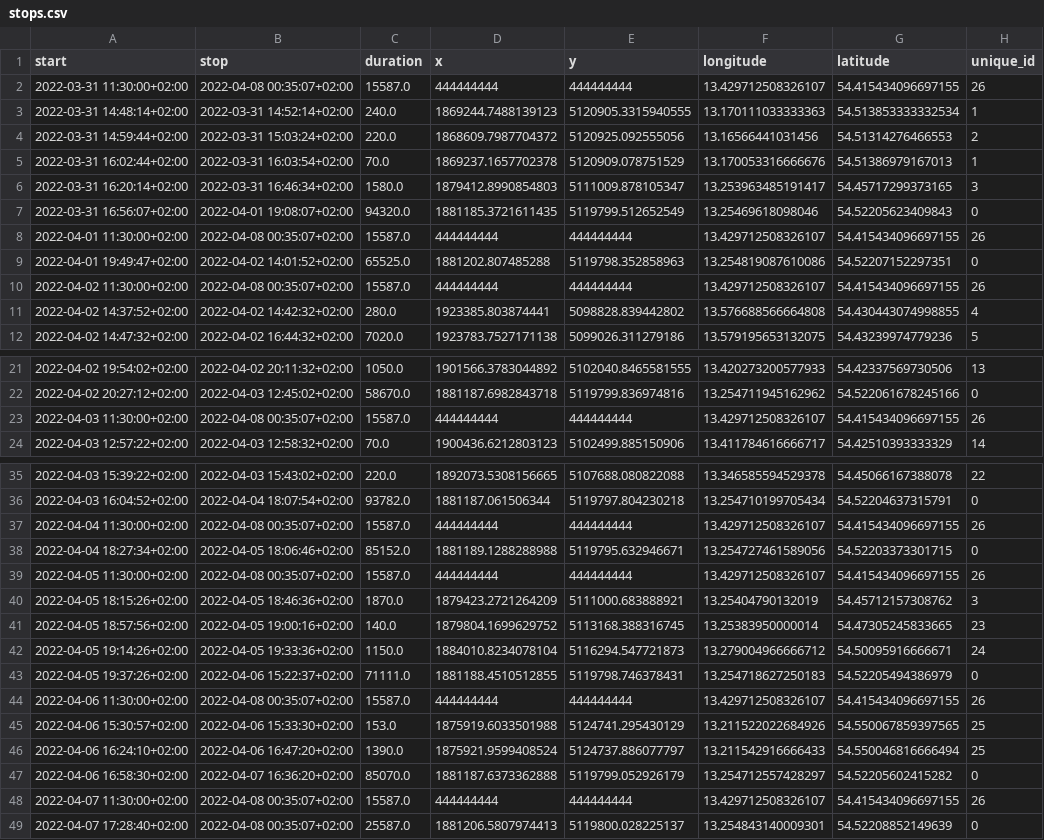
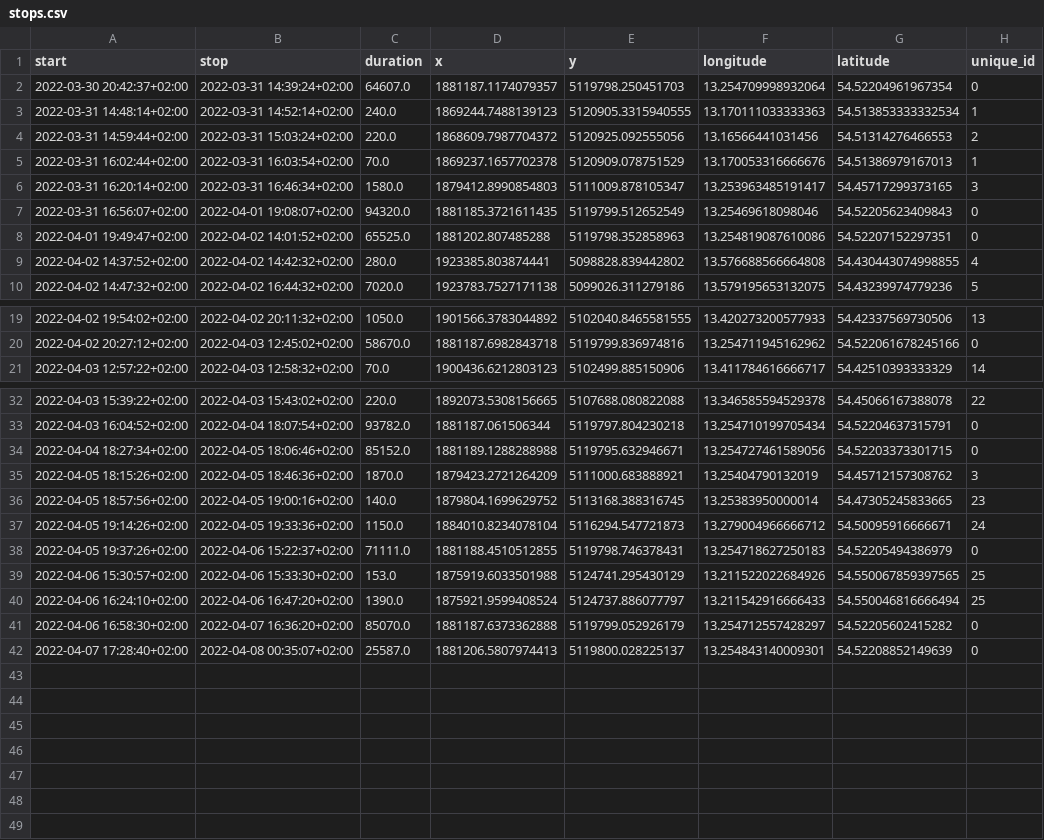
Before and after one commit to DamianAtlass/LocTrace, a CSV file: data/user1/stops.csv, drawn as a sheet; only a part is shown, gaps mark what is left out; removed rows and columns are numbered as before the commit, all else as after; the diff names each change by its address in the sheet, - before the commit and + after, or states it on an @@ line.

```diff
--- a/data/user1/stops.csv
+++ b/data/user1/stops.csv
-row 2: 2022-03-31 11:30:00+02:00 | 2022-04-08 00:35:07+02:00 | 15587.0 | 444444444 | 444444444 | 13.429712508326107 | 54.415434096697155 | 26
+row 2: 2022-03-30 20:42:37+02:00 | 2022-03-31 14:39:24+02:00 | 64607.0 | 1881187.1174079357 | 5119798.250451703 | 13.254709998932064 | 54.52204961967354 | 0
-row 8: 2022-04-01 11:30:00+02:00 | 2022-04-08 00:35:07+02:00 | 15587.0 | 444444444 | 444444444 | 13.429712508326107 | 54.415434096697155 | 26
-row 10: 2022-04-02 11:30:00+02:00 | 2022-04-08 00:35:07+02:00 | 15587.0 | 444444444 | 444444444 | 13.429712508326107 | 54.415434096697155 | 26
-row 23: 2022-04-03 11:30:00+02:00 | 2022-04-08 00:35:07+02:00 | 15587.0 | 444444444 | 444444444 | 13.429712508326107 | 54.415434096697155 | 26
-row 37: 2022-04-04 11:30:00+02:00 | 2022-04-08 00:35:07+02:00 | 15587.0 | 444444444 | 444444444 | 13.429712508326107 | 54.415434096697155 | 26
-row 39: 2022-04-05 11:30:00+02:00 | 2022-04-08 00:35:07+02:00 | 15587.0 | 444444444 | 444444444 | 13.429712508326107 | 54.415434096697155 | 26
-row 44: 2022-04-06 11:30:00+02:00 | 2022-04-08 00:35:07+02:00 | 15587.0 | 444444444 | 444444444 | 13.429712508326107 | 54.415434096697155 | 26
-row 48: 2022-04-07 11:30:00+02:00 | 2022-04-08 00:35:07+02:00 | 15587.0 | 444444444 | 444444444 | 13.429712508326107 | 54.415434096697155 | 26
```
Also changed, not shown: data/user2/stops.csv, data/user3/stops.csv, 4 other files.
